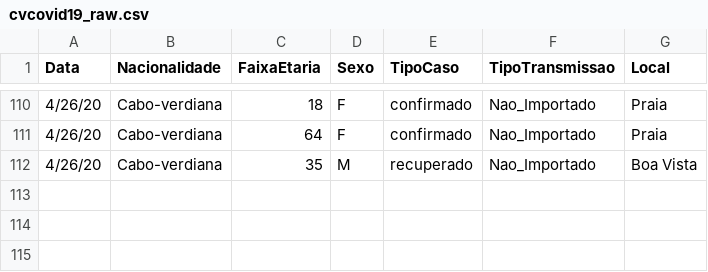
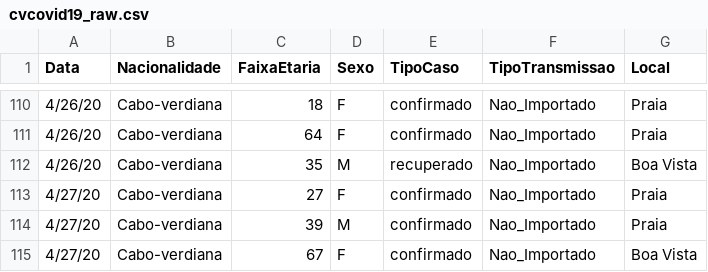
Before and after one commit to marovski/covid19cvdata, a CSV file: data-raw/csv/cvcovid19_raw.csv, drawn as a sheet; only a part is shown, gaps mark what is left out; the diff names each change by its address in the sheet, - before the commit and + after, or states it on an @@ line.

Commit message:
New Cases 27/04/2020

```diff
--- a/data-raw/csv/cvcovid19_raw.csv
+++ b/data-raw/csv/cvcovid19_raw.csv
+row 113: 4/27/20 | Cabo-verdiana | 27 | F | confirmado | Nao_Importado | Praia
+row 114: 4/27/20 | Cabo-verdiana | 39 | M | confirmado | Nao_Importado | Praia
+row 115: 4/27/20 | Cabo-verdiana | 67 | F | confirmado | Nao_Importado | Boa Vista
```
